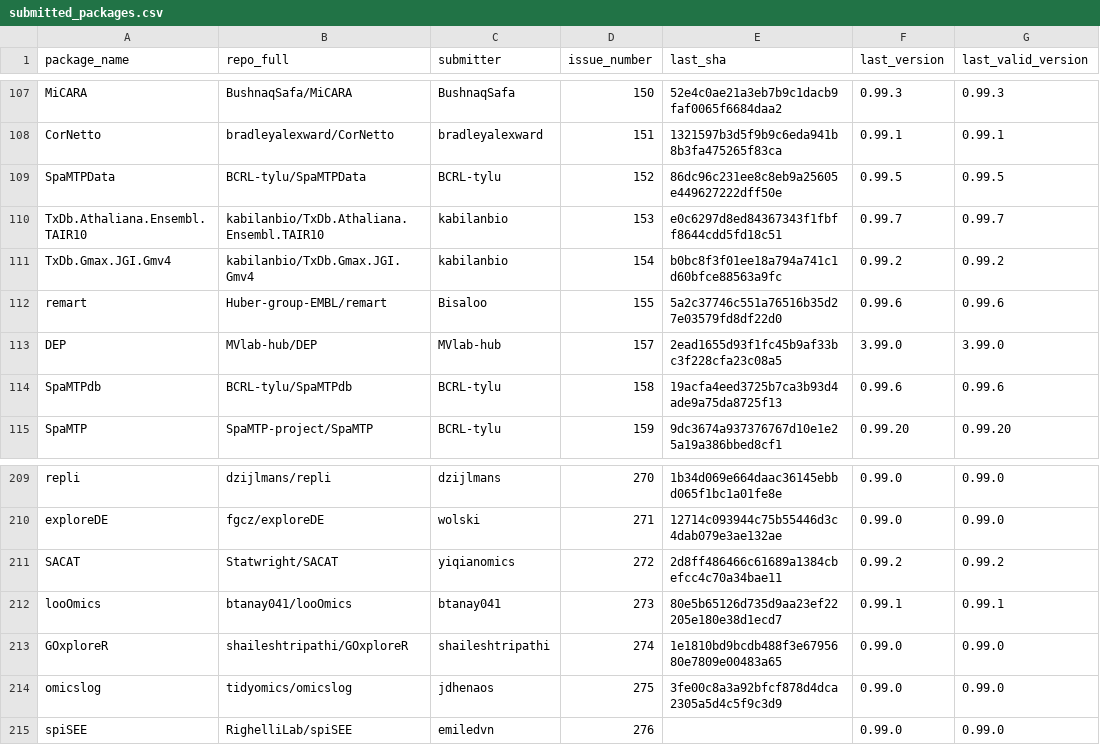
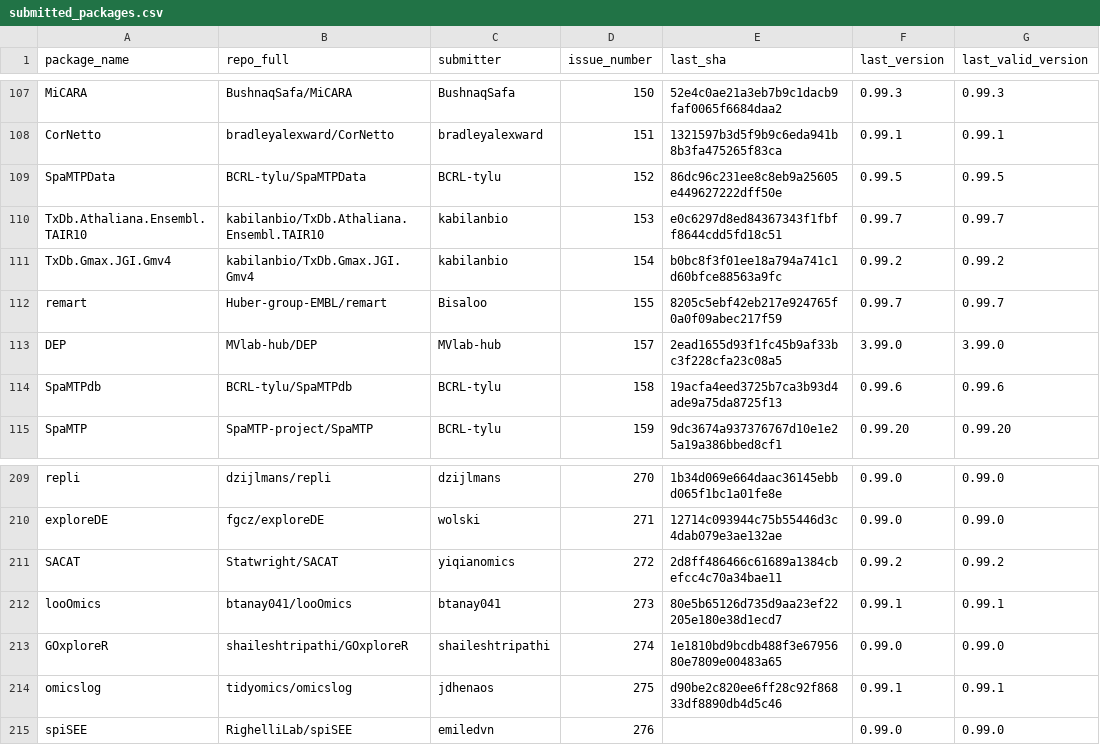
Before and after one commit to Bioconductor/BiocContributions, a CSV file: submissions/submitted_packages.csv, drawn as a sheet; only a part is shown, gaps mark what is left out.

Commit message:
Update build SHAs and versions

```diff
--- a/submissions/submitted_packages.csv
+++ b/submissions/submitted_packages.csv
@@ -111,3 +111,3 @@ TxDb.Athaliana.Ensembl.TAIR10,kabilanbio/TxDb.Athaliana.Ensembl.TAIR10,kabilanbi
 TxDb.Gmax.JGI.Gmv4,kabilanbio/TxDb.Gmax.JGI.Gmv4,kabilanbio,154,b0bc8f3f01ee18a794a741c1d60bfce88563a9fc,0.99.2,0.99.2
-remart,Huber-group-EMBL/remart,Bisaloo,155,5a2c37746c551a76516b35d27e03579fd8df22d0,0.99.6,0.99.6
+remart,Huber-group-EMBL/remart,Bisaloo,155,8205c5ebf42eb217e924765f0a0f09abec217f59,0.99.7,0.99.7
 DEP,MVlab-hub/DEP,MVlab-hub,157,2ead1655d93f1fc45b9af33bc3f228cfa23c08a5,3.99.0,3.99.0
@@ -213,3 +213,3 @@ looOmics,btanay041/looOmics,btanay041,273,80e5b65126d735d9aa23ef22205e180e38d1ec
 GOxploreR,shaileshtripathi/GOxploreR,shaileshtripathi,274,1e1810bd9bcdb488f3e6795680e7809e00483a65,0.99.0,0.99.0
-omicslog,tidyomics/omicslog,jdhenaos,275,3fe00c8a3a92bfcf878d4dca2305a5d4c5f9c3d9,0.99.0,0.99.0
+omicslog,tidyomics/omicslog,jdhenaos,275,d90be2c820ee6ff28c92f86833df8890db4d5c46,0.99.1,0.99.1
 spiSEE,RighelliLab/spiSEE,emiledvn,276,,0.99.0,0.99.0
```
